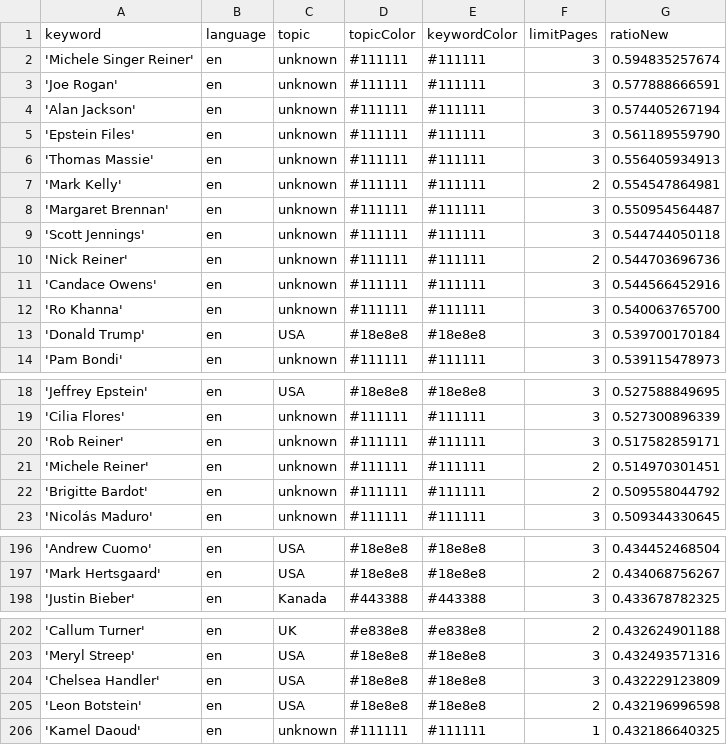
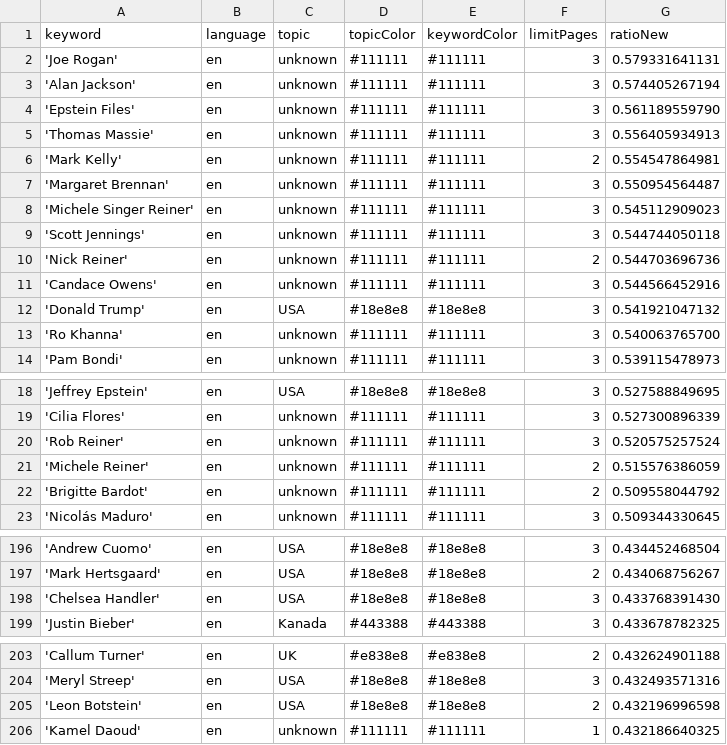
Before and after one commit to JoPhi24-news/peopleWhisperer, a CSV file: keywords.csv, drawn as a sheet; only a part is shown, gaps mark what is left out.

```diff
--- a/keywords.csv
+++ b/keywords.csv
@@ -1,4 +1,3 @@
 keyword,language,topic,topicColor,keywordColor,limitPages,ratioNew
-'Michele Singer Reiner',en,unknown,#111111,#111111,3,0.594835257674
-'Joe Rogan',en,unknown,#111111,#111111,3,0.577888666591
+'Joe Rogan',en,unknown,#111111,#111111,3,0.579331641131
 'Alan Jackson',en,unknown,#111111,#111111,3,0.574405267194
@@ -8,2 +7,3 @@ keyword,language,topic,topicColor,keywordColor,limitPages,ratioNew
 'Margaret Brennan',en,unknown,#111111,#111111,3,0.550954564487
+'Michele Singer Reiner',en,unknown,#111111,#111111,3,0.545112909023
 'Scott Jennings',en,unknown,#111111,#111111,3,0.544744050118
@@ -11,4 +11,4 @@ keyword,language,topic,topicColor,keywordColor,limitPages,ratioNew
 'Candace Owens',en,unknown,#111111,#111111,3,0.544566452916
+'Donald Trump',en,USA,#18e8e8,#18e8e8,3,0.541921047132
 'Ro Khanna',en,unknown,#111111,#111111,3,0.540063765700
-'Donald Trump',en,USA,#18e8e8,#18e8e8,3,0.539700170184
 'Pam Bondi',en,unknown,#111111,#111111,3,0.539115478973
@@ -19,4 +19,4 @@ keyword,language,topic,topicColor,keywordColor,limitPages,ratioNew
 'Cilia Flores',en,unknown,#111111,#111111,3,0.527300896339
-'Rob Reiner',en,unknown,#111111,#111111,3,0.517582859171
-'Michele Reiner',en,unknown,#111111,#111111,2,0.514970301451
+'Rob Reiner',en,unknown,#111111,#111111,3,0.520575257524
+'Michele Reiner',en,unknown,#111111,#111111,2,0.515576386059
 'Brigitte Bardot',en,unknown,#111111,#111111,2,0.509558044792
@@ -197,2 +197,3 @@ keyword,language,topic,topicColor,keywordColor,limitPages,ratioNew
 'Mark Hertsgaard',en,USA,#18e8e8,#18e8e8,2,0.434068756267
+'Chelsea Handler',en,USA,#18e8e8,#18e8e8,3,0.433768391430
 'Justin Bieber',en,Kanada,#443388,#443388,3,0.433678782325
@@ -203,3 +204,2 @@ keyword,language,topic,topicColor,keywordColor,limitPages,ratioNew
 'Meryl Streep',en,USA,#18e8e8,#18e8e8,3,0.432493571316
-'Chelsea Handler',en,USA,#18e8e8,#18e8e8,3,0.432229123809
 'Leon Botstein',en,USA,#18e8e8,#18e8e8,2,0.432196996598
```
Also changed, not shown: csv/news_2025_12.csv, csv/news_2026_01.csv.
